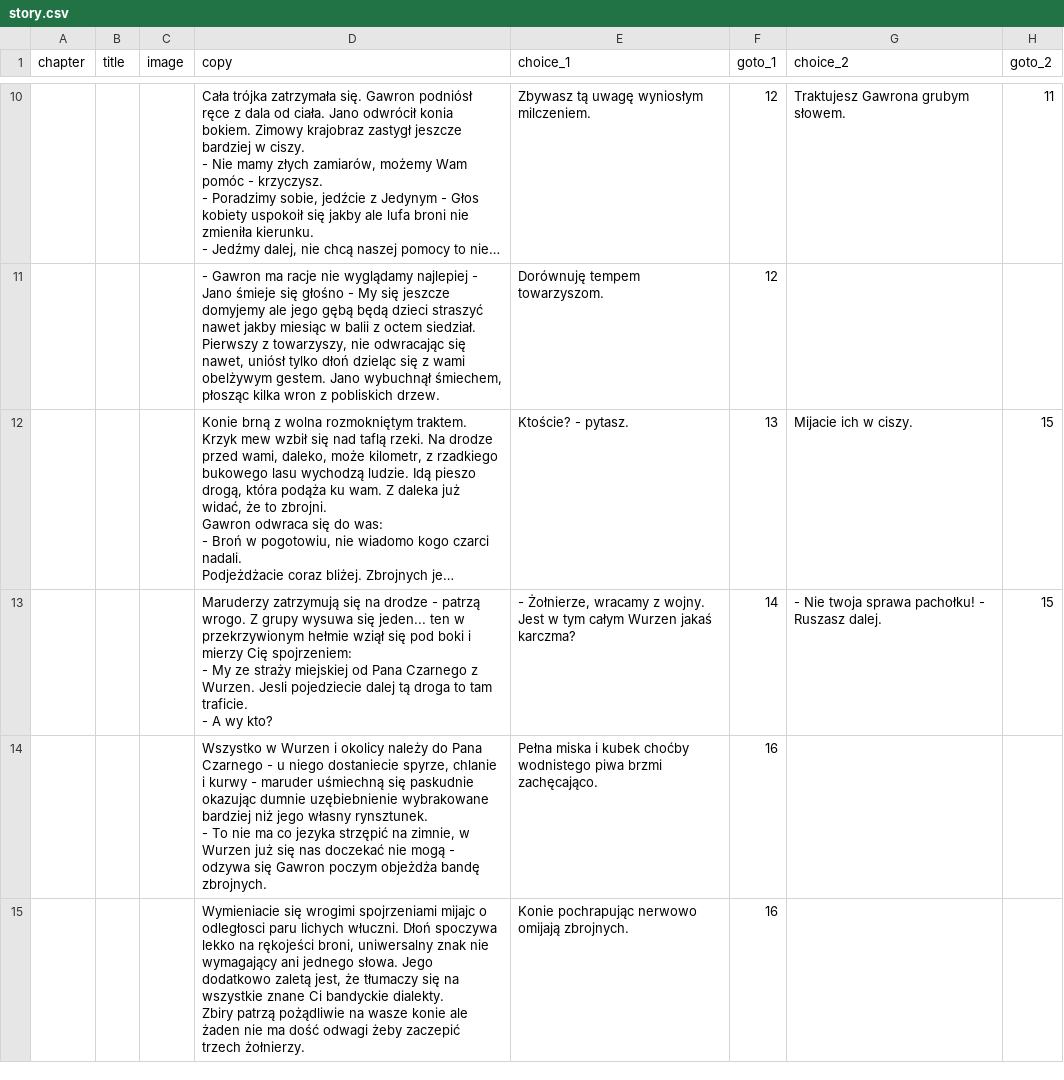
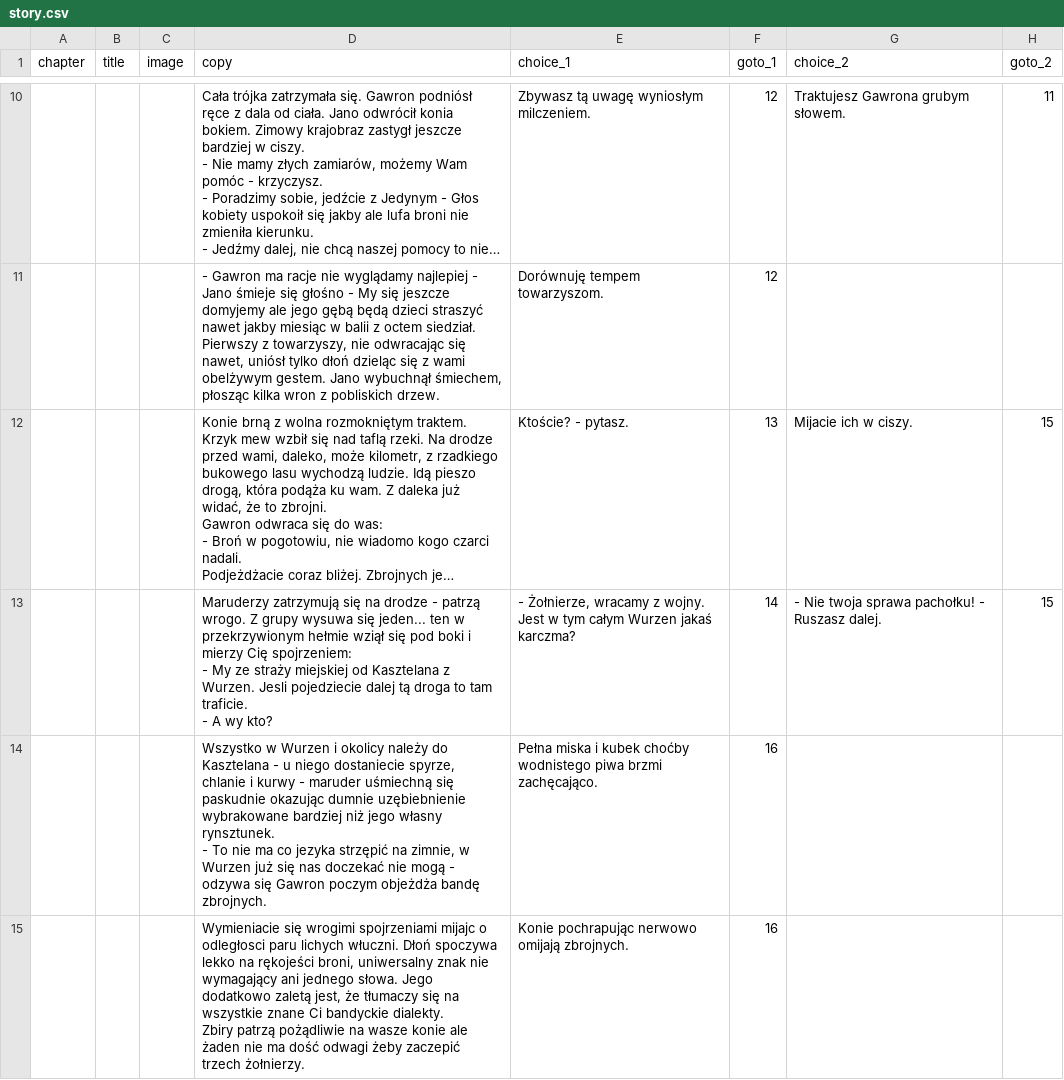
Before and after one commit to proochster/kroniki, a CSV file: _data/pl/gawron/story.csv, drawn as a sheet; only a part is shown, gaps mark what is left out; long unchanged cells end in …; the diff covers the shown part only; the diff names each change by its address in the sheet, - before the commit and + after, or states it on an @@ line.

```diff
--- a/_data/pl/gawron/story.csv
+++ b/_data/pl/gawron/story.csv
-D13 (copy): …miejskiej od Pana Czarnego z Wurzen.…
+D13 (copy): …miejskiej od Kasztelana z Wurzen.…
-D14 (copy): …należy do Pana Czarnego - u…
+D14 (copy): …należy do Kasztelana - u…
```
Also changed, not shown: 13 edited cells elsewhere in this file.
